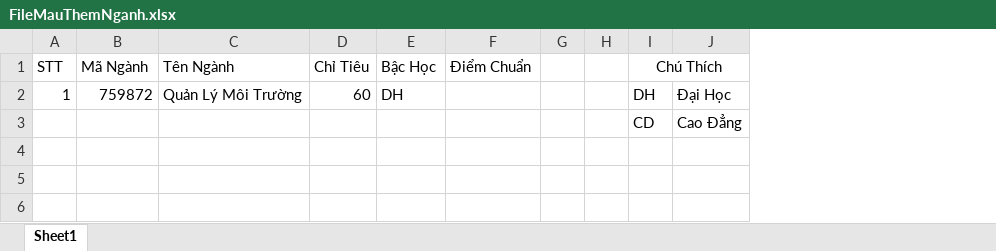
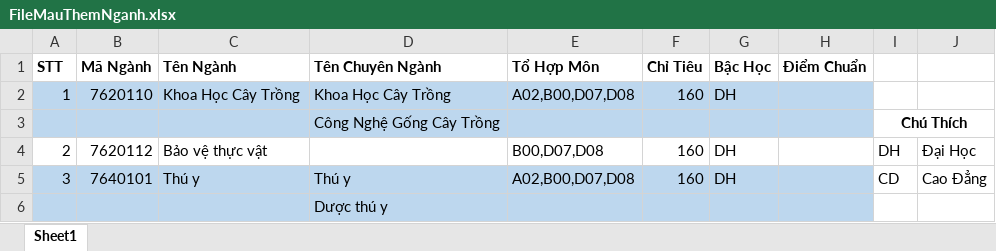
Before and after one commit to cvphat4796/NienLuanCNTT, an Excel workbook: public/files/FileMauThemNganh.xlsx, sheet Sheet1, drawn as a sheet; values as stored, in another font and other column widths than the file's, no borders; removed rows and columns are numbered as before the commit, all else as after; the diff names each change by its address in the sheet, - before the commit and + after, or states it on an @@ line.

```diff
--- a/public/files/FileMauThemNganh.xlsx (sheet Sheet1)
+++ b/public/files/FileMauThemNganh.xlsx (sheet Sheet1)
+column D (Tên Chuyên Ngành), row 2: Khoa Học Cây Trồng; row 6: Dược thú y
+column E (Tổ Hợp Môn), row 2: A02,B00,D07,D08
-column G, empty
-column H, empty
-A1:C1 bold: off
+A1:C1 bold: on
-F1:H1 bold: off
+F1:H1 bold: on
-I1: Chú Thích
+I1: (empty)
-I1:J1 merged
-A2:C2 fill: none
+A2:C2 fill: #BDD7EE
-B2 (Mã Ngành): 759872
+B2 (Mã Ngành): 7620110
-C2 (Tên Ngành): Quản Lý Môi Trường
+C2 (Tên Ngành): Khoa Học Cây Trồng
-F2 (Chỉ Tiêu): 60
+F2 (Chỉ Tiêu): 160
-F2:H2 fill: none
+F2:H2 fill: #BDD7EE
-I2: DH
+I2: (empty)
-J2: Đại Học
+J2: (empty)
+row 3:  |  |  | Công Nghệ Gống Cây Trồng |  |  |  |  | Chú Thích
+row 4: 2 | 7620112 | Bảo vệ thực vật |  | B00,D07,D08 | 160 | DH |  | DH | Đại Học
+row 5: 3 | 7640101 | Thú y | Thú y | A02,B00,D07,D08 | 160 | DH |  | CD | Cao Đẳng
-A6:C6 fill: none
+A6:C6 fill: #BDD7EE
-F6:H6 fill: none
+F6:H6 fill: #BDD7EE
-I6: CD
+I6: (empty)
-J6: Cao Đẳng
+J6: (empty)
```
Also changed, not shown: 23 other files.
